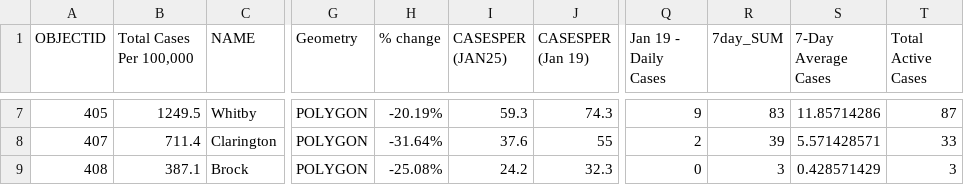
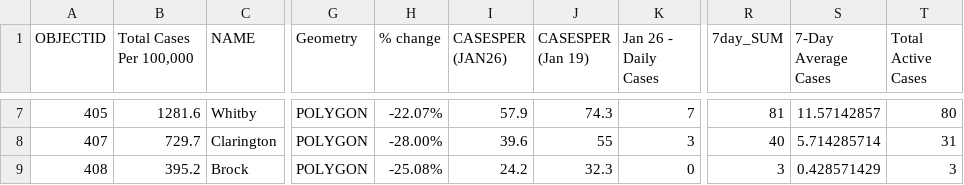
Before and after one commit to NoahCornish/durhamregionCOVID-19, a CSV file: updated_durham_COVID19.csv, drawn as a sheet; only a part is shown, gaps mark what is left out; removed rows and columns are numbered as before the commit, all else as after; the diff covers the shown part only; the diff names each change by its address in the sheet, - before the commit and + after, or states it on an @@ line.

```diff
--- a/updated_durham_COVID19.csv
+++ b/updated_durham_COVID19.csv
+column K (Jan 26 - Daily Cases), rows 7-9: 7 | 3 | 0
-column Q (Jan 19 - Daily Cases), rows 7-9: 9 | 2 | 0
-I1: CASESPER (JAN25)
+I1: CASESPER (JAN26)
-B7 (Total Cases Per 100,000): 1249.5
+B7 (Total Cases Per 100,000): 1281.6
-H7 (% change): -20.19%
+H7 (% change): -22.07%
-I7 (CASESPER (JAN26)): 59.3
+I7 (CASESPER (JAN26)): 57.9
-R7 (7day_SUM): 83
+R7 (7day_SUM): 81
-S7 (7-Day Average Cases): 11.85714286
+S7 (7-Day Average Cases): 11.57142857
-T7 (Total Active Cases): 87
+T7 (Total Active Cases): 80
-B8 (Total Cases Per 100,000): 711.4
+B8 (Total Cases Per 100,000): 729.7
-H8 (% change): -31.64%
+H8 (% change): -28.00%
-I8 (CASESPER (JAN26)): 37.6
+I8 (CASESPER (JAN26)): 39.6
-R8 (7day_SUM): 39
+R8 (7day_SUM): 40
-S8 (7-Day Average Cases): 5.571428571
+S8 (7-Day Average Cases): 5.714285714
-T8 (Total Active Cases): 33
+T8 (Total Active Cases): 31
-B9 (Total Cases Per 100,000): 387.1
+B9 (Total Cases Per 100,000): 395.2
```
Also changed, not shown: 28 edited cells elsewhere in this file.
